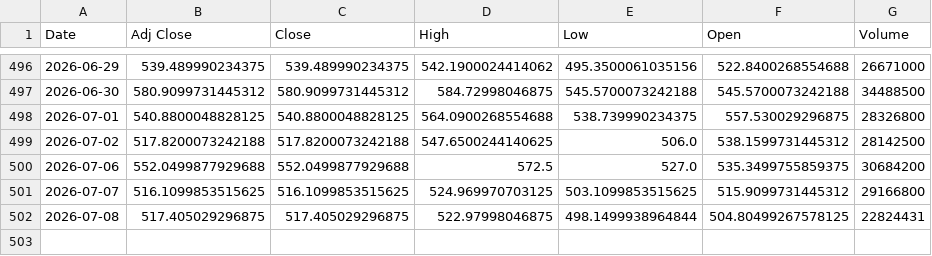
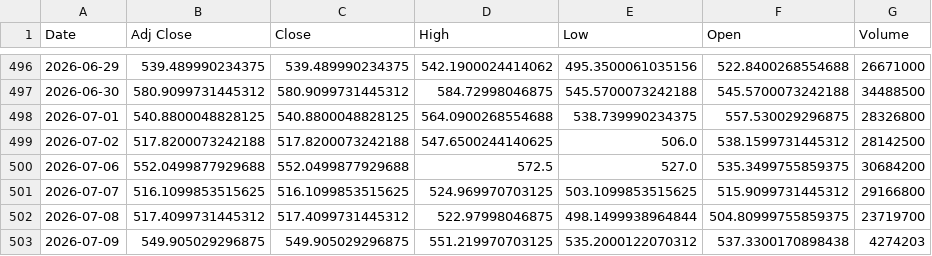
Before and after one commit to Russell3482/Momentum-Trading-Board, a CSV file: data/prices/AMD.csv, drawn as a sheet; only a part is shown, gaps mark what is left out.

```diff
--- a/data/prices/AMD.csv
+++ b/data/prices/AMD.csv
@@ -501,2 +501,3 @@ Date,Adj Close,Close,High,Low,Open,Volume
 2026-07-07,516.1099853515625,516.1099853515625,524.969970703125,503.1099853515625,515.9099731445312,29166800
-2026-07-08,517.405029296875,517.405029296875,522.97998046875,498.1499938964844,504.80499267578125,22824431
+2026-07-08,517.4099731445312,517.4099731445312,522.97998046875,498.1499938964844,504.80999755859375,23719700
+2026-07-09,549.905029296875,549.905029296875,551.219970703125,535.2000122070312,537.3300170898438,4274203
```
Also changed, not shown: data/prices/CIEN.csv, data/prices/INTC.csv, 19 other files.
